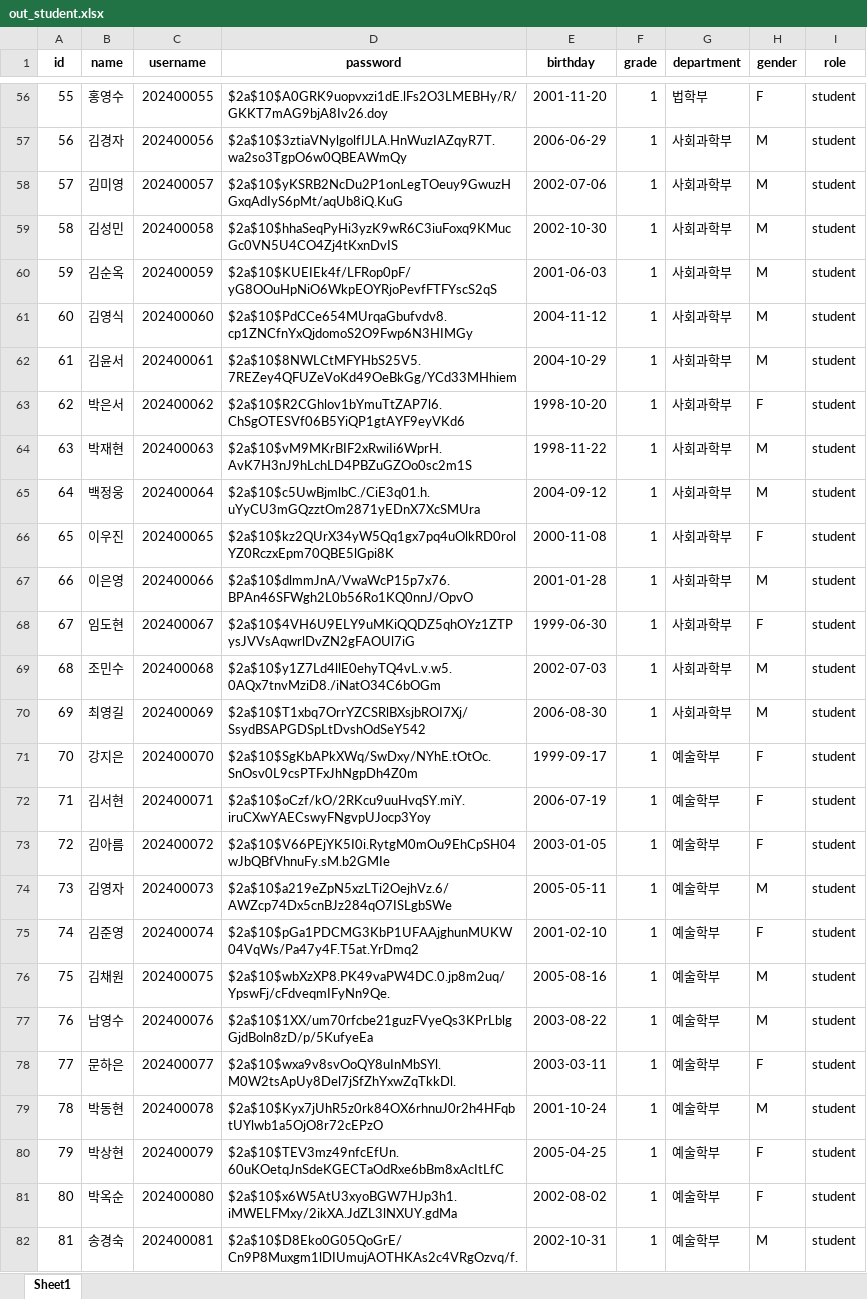
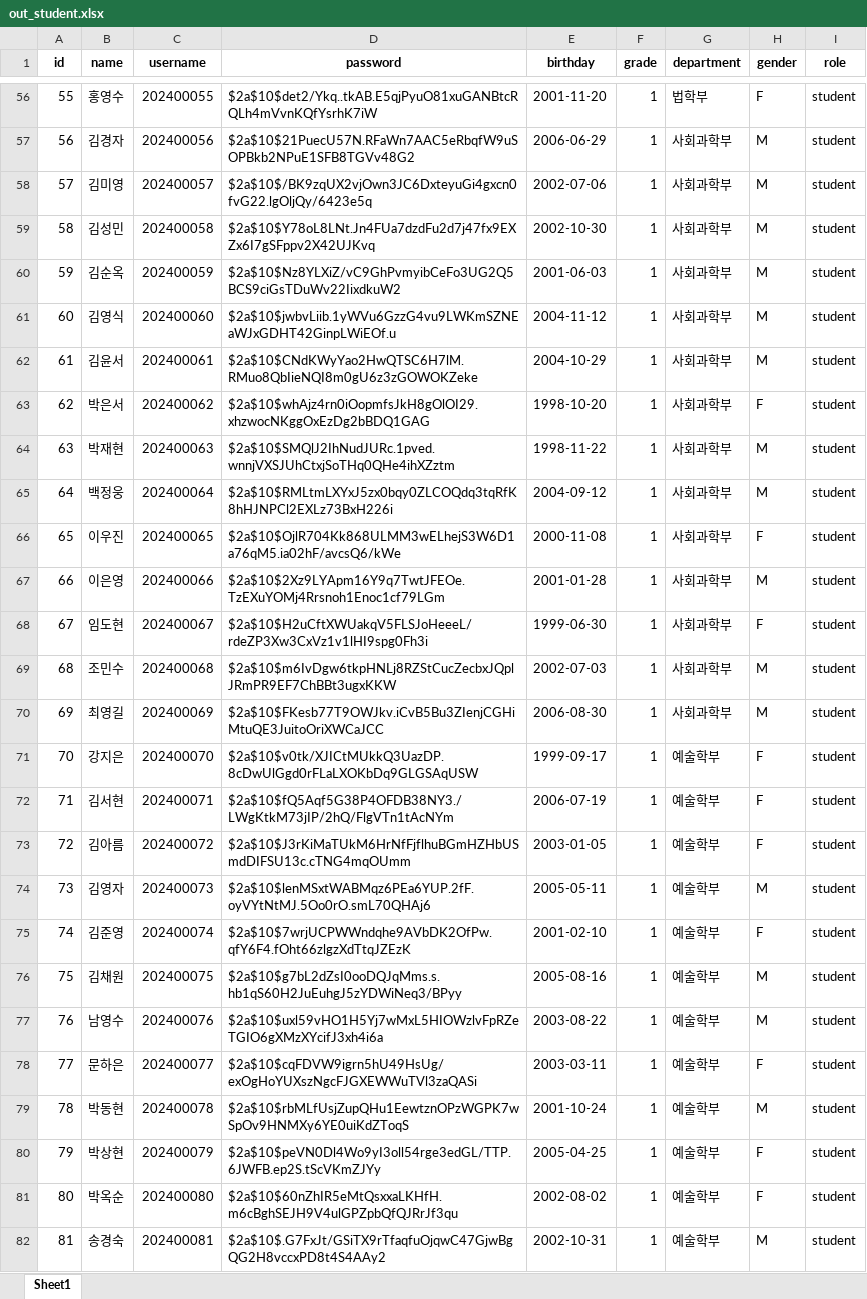
Before and after one commit to park-chanhyung/University, an Excel workbook: src/main/resources/static/files/out_student.xlsx, sheet Sheet1, drawn as a sheet; only a part is shown, gaps mark what is left out; values as stored, in another font and other column widths than the file's, no borders; the diff covers the shown part only; the diff names each change by its address in the sheet, - before the commit and + after, or states it on an @@ line.

```diff
--- a/src/main/resources/static/files/out_student.xlsx (sheet Sheet1)
+++ b/src/main/resources/static/files/out_student.xlsx (sheet Sheet1)
-D56 (password): $2a$10$A0GRK9uopvxzi1dE.lFs2O3LMEBHy/R/GKKT7mAG9bjA8Iv26.doy
+D56 (password): $2a$10$det2/Ykq..tkAB.E5qjPyuO81xuGANBtcRQLh4mVvnKQfYsrhK7iW
-D57 (password): $2a$10$3ztiaVNylgolfIJLA.HnWuzIAZqyR7T.wa2so3TgpO6w0QBEAWmQy
+D57 (password): $2a$10$21PuecU57N.RFaWn7AAC5eRbqfW9uSOPBkb2NPuE1SFB8TGVv48G2
-D58 (password): $2a$10$yKSRB2NcDu2P1onLegTOeuy9GwuzHGxqAdIyS6pMt/aqUb8iQ.KuG
+D58 (password): $2a$10$/BK9zqUX2vjOwn3JC6DxteyuGi4gxcn0fvG22.lgOljQy/6423e5q
-D59 (password): $2a$10$hhaSeqPyHi3yzK9wR6C3iuFoxq9KMucGc0VN5U4CO4Zj4tKxnDvIS
+D59 (password): $2a$10$Y78oL8LNt.Jn4FUa7dzdFu2d7j47fx9EXZx6I7gSFppv2X42UJKvq
-D60 (password): $2a$10$KUEIEk4f/LFRop0pF/yG8OOuHpNiO6WkpEOYRjoPevfFTFYscS2qS
+D60 (password): $2a$10$Nz8YLXiZ/vC9GhPvmyibCeFo3UG2Q5BCS9ciGsTDuWv22IixdkuW2
-D61 (password): $2a$10$PdCCe654MUrqaGbufvdv8.cp1ZNCfnYxQjdomoS2O9Fwp6N3HIMGy
+D61 (password): $2a$10$jwbvLiib.1yWVu6GzzG4vu9LWKmSZNEaWJxGDHT42GinpLWiEOf.u
-D62 (password): $2a$10$8NWLCtMFYHbS25V5.7REZey4QFUZeVoKd49OeBkGg/YCd33MHhiem
+D62 (password): $2a$10$CNdKWyYao2HwQTSC6H7lM.RMuo8QbIieNQI8m0gU6z3zGOWOKZeke
-D63 (password): $2a$10$R2CGhlov1bYmuTtZAP7l6.ChSgOTESVf06B5YiQP1gtAYF9eyVKd6
+D63 (password): $2a$10$whAjz4rn0iOopmfsJkH8gOlOI29.xhzwocNKggOxEzDg2bBDQ1GAG
-D64 (password): $2a$10$vM9MKrBIF2xRwiIi6WprH.AvK7H3nJ9hLchLD4PBZuGZOo0sc2m1S
+D64 (password): $2a$10$SMQlJ2IhNudJURc.1pved.wnnjVXSJUhCtxjSoTHq0QHe4ihXZztm
-D65 (password): $2a$10$c5UwBjmlbC./CiE3q01.h.uYyCU3mGQzztOm2871yEDnX7XcSMUra
+D65 (password): $2a$10$RMLtmLXYxJ5zx0bqy0ZLCOQdq3tqRfK8hHJNPCl2EXLz73BxH226i
-D66 (password): $2a$10$kz2QUrX34yW5Qq1gx7pq4uOlkRD0rolYZ0RczxEpm70QBE5lGpi8K
+D66 (password): $2a$10$OjlR704Kk868ULMM3wELhejS3W6D1a76qM5.ia02hF/avcsQ6/kWe
-D67 (password): $2a$10$dlmmJnA/VwaWcP15p7x76.BPAn46SFWgh2L0b56Ro1KQ0nnJ/OpvO
+D67 (password): $2a$10$2Xz9LYApm16Y9q7TwtJFEOe.TzEXuYOMj4Rrsnoh1Enoc1cf79LGm
-D68 (password): $2a$10$4VH6U9ELY9uMKiQQDZ5qhOYz1ZTPysJVVsAqwrlDvZN2gFAOUl7iG
+D68 (password): $2a$10$H2uCftXWUakqV5FLSJoHeeeL/rdeZP3Xw3CxVz1v1lHI9spg0Fh3i
-D69 (password): $2a$10$y1Z7Ld4llE0ehyTQ4vL.v.w5.0AQx7tnvMziD8./iNatO34C6bOGm
+D69 (password): $2a$10$m6IvDgw6tkpHNLj8RZStCucZecbxJQplJRmPR9EF7ChBBt3ugxKKW
-D70 (password): $2a$10$T1xbq7OrrYZCSRlBXsjbROI7Xj/SsydBSAPGDSpLtDvshOdSeY542
+D70 (password): $2a$10$FKesb77T9OWJkv.iCvB5Bu3ZIenjCGHiMtuQE3JuitoOriXWCaJCC
-D71 (password): $2a$10$SgKbAPkXWq/SwDxy/NYhE.tOtOc.SnOsv0L9csPTFxJhNgpDh4Z0m
+D71 (password): $2a$10$v0tk/XJICtMUkkQ3UazDP.8cDwUlGgd0rFLaLXOKbDq9GLGSAqUSW
-D72 (password): $2a$10$oCzf/kO/2RKcu9uuHvqSY.miY.iruCXwYAECswyFNgvpUJocp3Yoy
+D72 (password): $2a$10$fQ5Aqf5G38P4OFDB38NY3./LWgKtkM73jIP/2hQ/FlgVTn1tAcNYm
-D73 (password): $2a$10$V66PEjYK5I0i.RytgM0mOu9EhCpSH04wJbQBfVhnuFy.sM.b2GMIe
+D73 (password): $2a$10$J3rKiMaTUkM6HrNfFjflhuBGmHZHbUSmdDIFSU13c.cTNG4mqOUmm
-D74 (password): $2a$10$a219eZpN5xzLTi2OejhVz.6/AWZcp74Dx5cnBJz284qO7ISLgbSWe
+D74 (password): $2a$10$lenMSxtWABMqz6PEa6YUP.2fF.oyVYtNtMJ.5Oo0rO.smL70QHAj6
-D75 (password): $2a$10$pGa1PDCMG3KbP1UFAAjghunMUKW04VqWs/Pa47y4F.T5at.YrDmq2
+D75 (password): $2a$10$7wrjUCPWWndqhe9AVbDK2OfPw.qfY6F4.fOht66zlgzXdTtqJZEzK
-D76 (password): $2a$10$wbXzXP8.PK49vaPW4DC.0.jp8m2uq/YpswFj/cFdveqmIFyNn9Qe.
+D76 (password): $2a$10$g7bL2dZsI0ooDQJqMms.s.hb1qS60H2JuEuhgJ5zYDWiNeq3/BPyy
-D77 (password): $2a$10$1XX/um70rfcbe21guzFVyeQs3KPrLblgGjdBoln8zD/p/5KufyeEa
+D77 (password): $2a$10$uxl59vHO1H5Yj7wMxL5HIOWzlvFpRZeTGIO6gXMzXYcifJ3xh4i6a
-D78 (password): $2a$10$wxa9v8svOoQY8uInMbSYl.M0W2tsApUy8Del7jSfZhYxwZqTkkDl.
+D78 (password): $2a$10$cqFDVW9igrn5hU49HsUg/exOgHoYUXszNgcFJGXEWWuTVl3zaQASi
-D79 (password): $2a$10$Kyx7jUhR5z0rk84OX6rhnuJ0r2h4HFqbtUYlwb1a5OjO8r72cEPzO
+D79 (password): $2a$10$rbMLfUsjZupQHu1EewtznOPzWGPK7wSpOv9HNMXy6YE0uiKdZToqS
-D80 (password): $2a$10$TEV3mz49nfcEfUn.60uKOetqJnSdeKGECTaOdRxe6bBm8xAcItLfC
+D80 (password): $2a$10$peVN0Dl4Wo9yI3oll54rge3edGL/TTP.6JWFB.ep2S.tScVKmZJYy
-D81 (password): $2a$10$x6W5AtU3xyoBGW7HJp3h1.iMWELFMxy/2ikXA.JdZL3lNXUY.gdMa
+D81 (password): $2a$10$60nZhIR5eMtQsxxaLKHfH.m6cBghSEJH9V4ulGPZpbQfQJRrJf3qu
-D82 (password): $2a$10$D8Eko0G05QoGrE/Cn9P8Muxgm1lDIUmujAOTHKAs2c4VRgOzvq/f.
+D82 (password): $2a$10$.G7FxJt/GSiTX9rTfaqfuOjqwC47GjwBgQG2H8vccxPD8t4S4AAy2
```
Also changed, not shown: 473 edited cells elsewhere in this sheet, 14 other files.
